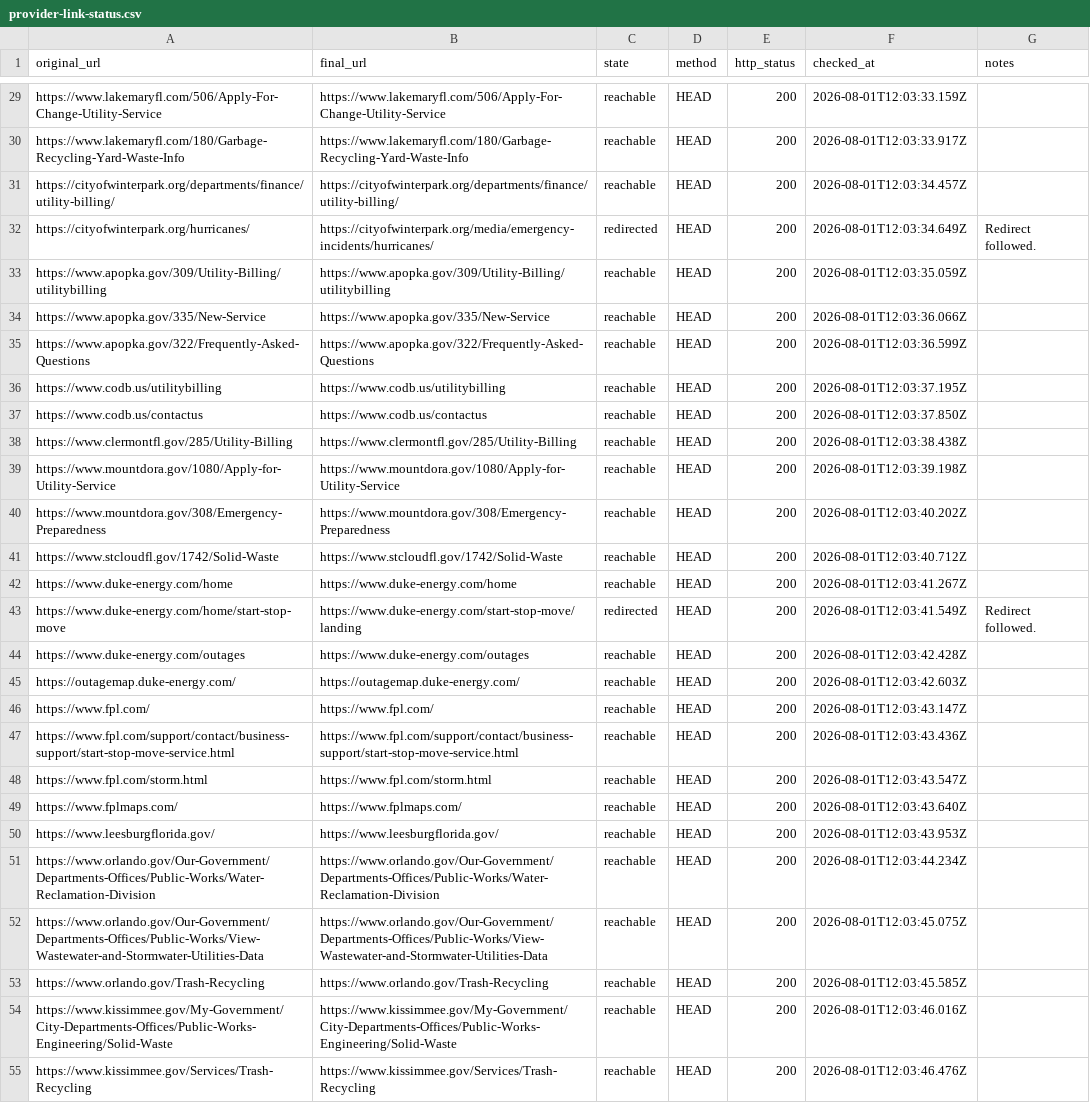
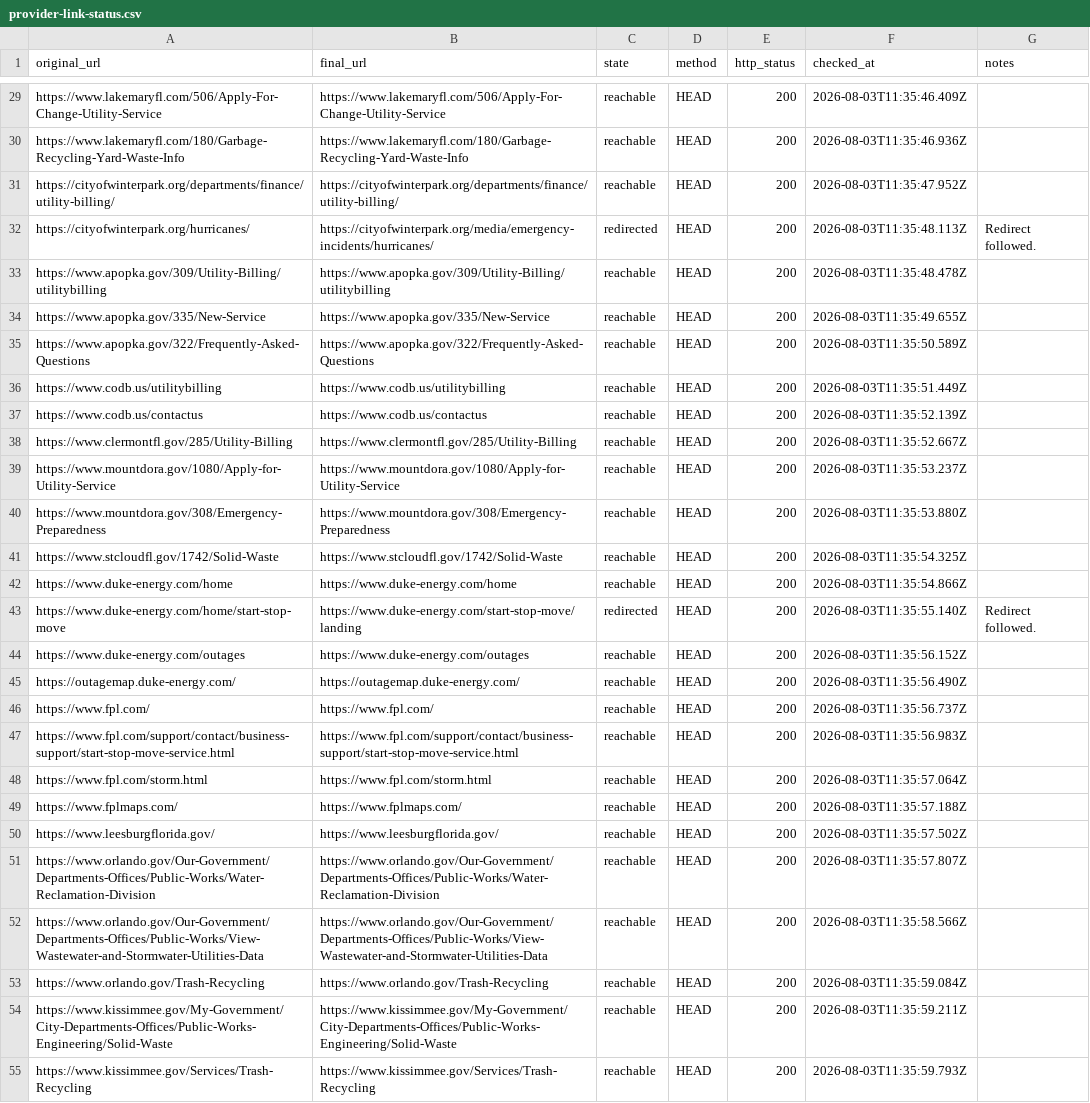
Before and after one commit to jmanock/movein, a CSV file: data/florida/provider-link-status.csv, drawn as a sheet; only a part is shown, gaps mark what is left out; the diff covers the shown part only; the diff names each change by its address in the sheet, - before the commit and + after, or states it on an @@ line.

```diff
--- a/data/florida/provider-link-status.csv
+++ b/data/florida/provider-link-status.csv
-F29 (checked_at): 2026-08-01T12:03:33.159Z
+F29 (checked_at): 2026-08-03T11:35:46.409Z
-F30 (checked_at): 2026-08-01T12:03:33.917Z
+F30 (checked_at): 2026-08-03T11:35:46.936Z
-F31 (checked_at): 2026-08-01T12:03:34.457Z
+F31 (checked_at): 2026-08-03T11:35:47.952Z
-F32 (checked_at): 2026-08-01T12:03:34.649Z
+F32 (checked_at): 2026-08-03T11:35:48.113Z
-F33 (checked_at): 2026-08-01T12:03:35.059Z
+F33 (checked_at): 2026-08-03T11:35:48.478Z
-F34 (checked_at): 2026-08-01T12:03:36.066Z
+F34 (checked_at): 2026-08-03T11:35:49.655Z
-F35 (checked_at): 2026-08-01T12:03:36.599Z
+F35 (checked_at): 2026-08-03T11:35:50.589Z
-F36 (checked_at): 2026-08-01T12:03:37.195Z
+F36 (checked_at): 2026-08-03T11:35:51.449Z
-F37 (checked_at): 2026-08-01T12:03:37.850Z
+F37 (checked_at): 2026-08-03T11:35:52.139Z
-F38 (checked_at): 2026-08-01T12:03:38.438Z
+F38 (checked_at): 2026-08-03T11:35:52.667Z
-F39 (checked_at): 2026-08-01T12:03:39.198Z
+F39 (checked_at): 2026-08-03T11:35:53.237Z
-F40 (checked_at): 2026-08-01T12:03:40.202Z
+F40 (checked_at): 2026-08-03T11:35:53.880Z
-F41 (checked_at): 2026-08-01T12:03:40.712Z
+F41 (checked_at): 2026-08-03T11:35:54.325Z
-F42 (checked_at): 2026-08-01T12:03:41.267Z
+F42 (checked_at): 2026-08-03T11:35:54.866Z
-F43 (checked_at): 2026-08-01T12:03:41.549Z
+F43 (checked_at): 2026-08-03T11:35:55.140Z
-F44 (checked_at): 2026-08-01T12:03:42.428Z
+F44 (checked_at): 2026-08-03T11:35:56.152Z
-F45 (checked_at): 2026-08-01T12:03:42.603Z
+F45 (checked_at): 2026-08-03T11:35:56.490Z
-F46 (checked_at): 2026-08-01T12:03:43.147Z
+F46 (checked_at): 2026-08-03T11:35:56.737Z
-F47 (checked_at): 2026-08-01T12:03:43.436Z
+F47 (checked_at): 2026-08-03T11:35:56.983Z
-F48 (checked_at): 2026-08-01T12:03:43.547Z
+F48 (checked_at): 2026-08-03T11:35:57.064Z
-F49 (checked_at): 2026-08-01T12:03:43.640Z
+F49 (checked_at): 2026-08-03T11:35:57.188Z
-F50 (checked_at): 2026-08-01T12:03:43.953Z
+F50 (checked_at): 2026-08-03T11:35:57.502Z
-F51 (checked_at): 2026-08-01T12:03:44.234Z
+F51 (checked_at): 2026-08-03T11:35:57.807Z
-F52 (checked_at): 2026-08-01T12:03:45.075Z
+F52 (checked_at): 2026-08-03T11:35:58.566Z
-F53 (checked_at): 2026-08-01T12:03:45.585Z
+F53 (checked_at): 2026-08-03T11:35:59.084Z
-F54 (checked_at): 2026-08-01T12:03:46.016Z
+F54 (checked_at): 2026-08-03T11:35:59.211Z
-F55 (checked_at): 2026-08-01T12:03:46.476Z
+F55 (checked_at): 2026-08-03T11:35:59.793Z
```
Also changed, not shown: 39 edited cells elsewhere in this file, data/florida/florida-zip-codes.csv, 45 other files.
